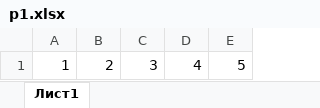
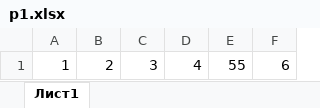
Before and after one commit to qmilan911/project, an Excel workbook: p1.xlsx, sheet Лист1, drawn as a sheet; values as stored, in another font and other column widths than the file's, no borders; removed rows and columns are numbered as before the commit, all else as after; the diff names each change by its address in the sheet, - before the commit and + after, or states it on an @@ line.

```diff
--- a/p1.xlsx (sheet Лист1)
+++ b/p1.xlsx (sheet Лист1)
-column E, row 1: 5
+column E, row 1: 55
+column F, row 1: 6
```
